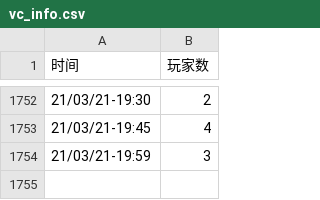
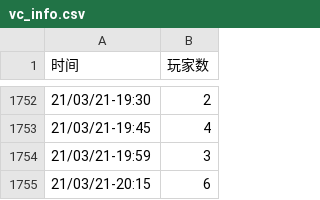
Before and after one commit to VancraftServer/vc-info, a CSV file: vc_info.csv, drawn as a sheet; only a part is shown, gaps mark what is left out.

```diff
--- a/vc_info.csv
+++ b/vc_info.csv
@@ -1754 +1754,2 @@
 21/03/21-19:59,3
+21/03/21-20:15,6
```
Also changed, not shown: 1 other file.
